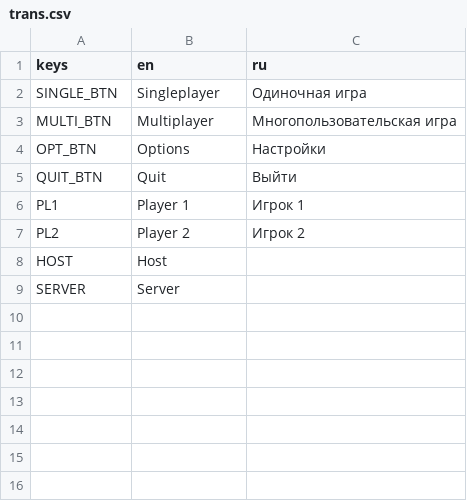
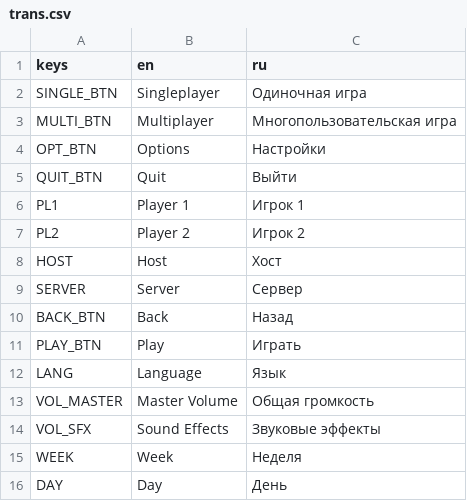
Before and after one commit to sharpoff/lost-island, a CSV file: lang/trans.csv, drawn as a sheet.

```diff
--- a/lang/trans.csv
+++ b/lang/trans.csv
@@ -7,3 +7,10 @@ PL1,"Player 1","Игрок 1"
 PL2,"Player 2","Игрок 2"
-HOST,"Host",""
-SERVER,"Server",""
+HOST,"Host","Хост"
+SERVER,"Server","Сервер"
+BACK_BTN,"Back","Назад"
+PLAY_BTN,"Play","Играть"
+LANG,"Language","Язык"
+VOL_MASTER,"Master Volume","Общая громкость"
+VOL_SFX,"Sound Effects","Звуковые эффекты"
+WEEK,"Week","Неделя"
+DAY,"Day","День"
```
Also changed, not shown: 7 other files.
